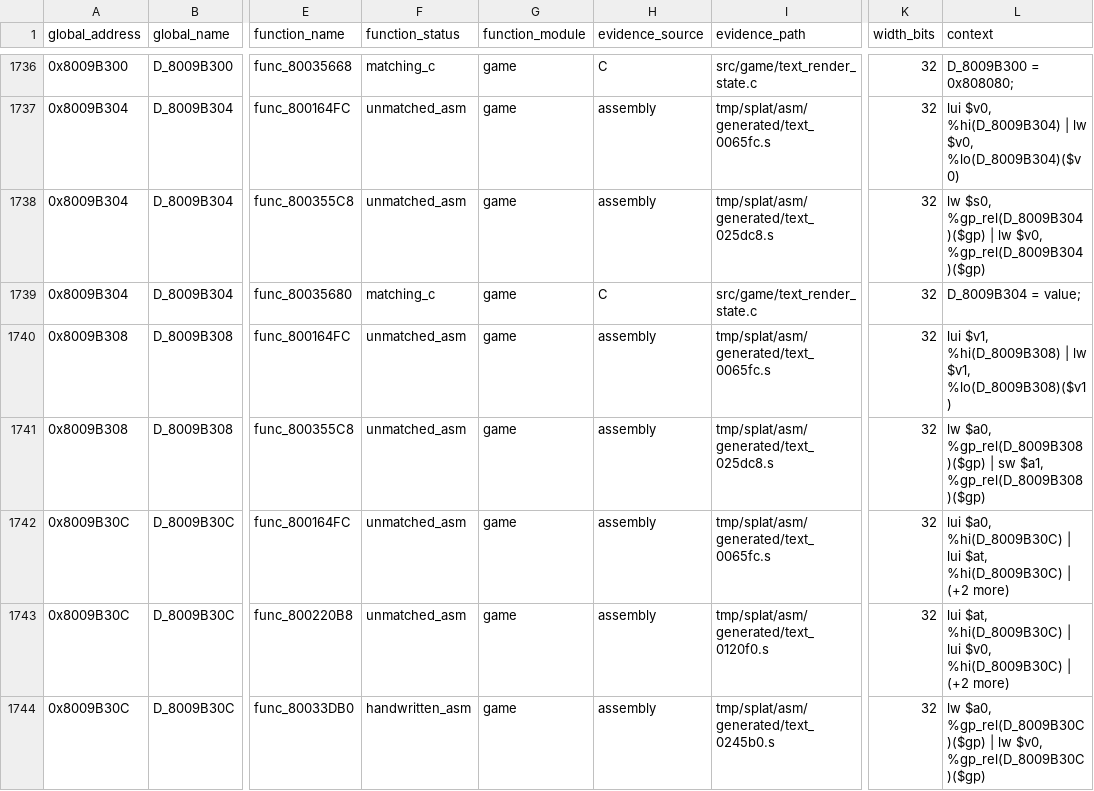
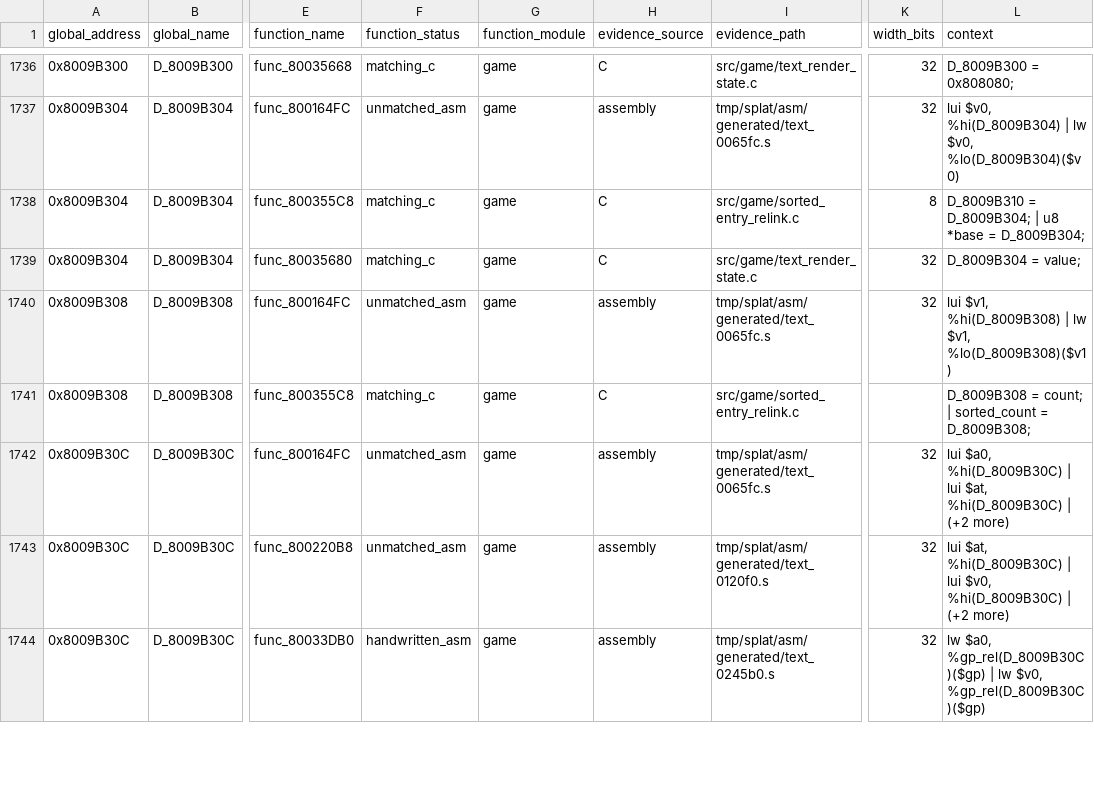
Before and after one commit to MaChInEgUn3/memories-decomp, a CSV file: notes/global-usage.csv, drawn as a sheet; only a part is shown, gaps mark what is left out; the diff covers the shown part only; the diff names each change by its address in the sheet, - before the commit and + after, or states it on an @@ line.

```diff
--- a/notes/global-usage.csv
+++ b/notes/global-usage.csv
-F1738 (function_status): unmatched_asm
+F1738 (function_status): matching_c
-H1738 (evidence_source): assembly
+H1738 (evidence_source): C
-I1738 (evidence_path): tmp/splat/asm/generated/text_025dc8.s
+I1738 (evidence_path): src/game/sorted_entry_relink.c
-K1738 (width_bits): 32
+K1738 (width_bits): 8
-L1738 (context): lw $s0, %gp_rel(D_8009B304)($gp) | lw $v0, %gp_rel(D_8009B304)($gp)
+L1738 (context): D_8009B310 = D_8009B304; | u8 *base = D_8009B304;
-F1741 (function_status): unmatched_asm
+F1741 (function_status): matching_c
-H1741 (evidence_source): assembly
+H1741 (evidence_source): C
-I1741 (evidence_path): tmp/splat/asm/generated/text_025dc8.s
+I1741 (evidence_path): src/game/sorted_entry_relink.c
-K1741 (width_bits): 32
+K1741 (width_bits): (empty)
-L1741 (context): lw $a0, %gp_rel(D_8009B308)($gp) | sw $a1, %gp_rel(D_8009B308)($gp)
+L1741 (context): D_8009B308 = count; | sorted_count = D_8009B308;
```
Also changed, not shown: 18 edited cells elsewhere in this file, 4 other files.
